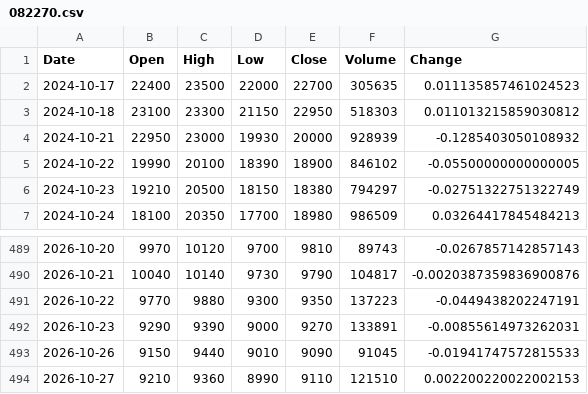
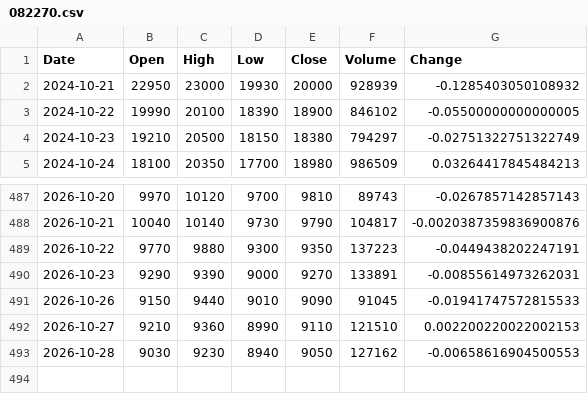
Before and after one commit to uavsky-sys/krx-data, a CSV file: data/history/082270.csv, drawn as a sheet; only a part is shown, gaps mark what is left out.

Commit message:
data: 2026-10-29 00:26 KST

```diff
--- a/data/history/082270.csv
+++ b/data/history/082270.csv
@@ -1,4 +1,2 @@
 Date,Open,High,Low,Close,Volume,Change
-2024-10-17,22400,23500,22000,22700,305635,0.011135857461024523
-2024-10-18,23100,23300,21150,22950,518303,0.011013215859030812
 2024-10-21,22950,23000,19930,20000,928939,-0.1285403050108932
@@ -494 +492,2 @@
 2026-10-27,9210,9360,8990,9110,121510,0.002200220022002153
+2026-10-28,9030,9230,8940,9050,127162,-0.00658616904500553
```
Also changed, not shown: data/history/000660.csv, data/history/005930.csv, 8 other files.
